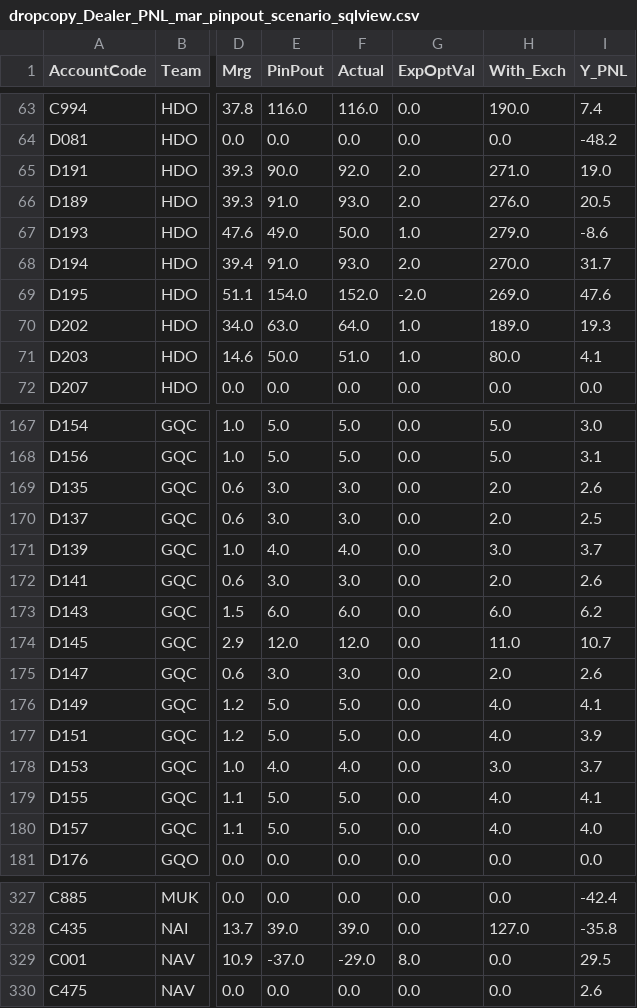
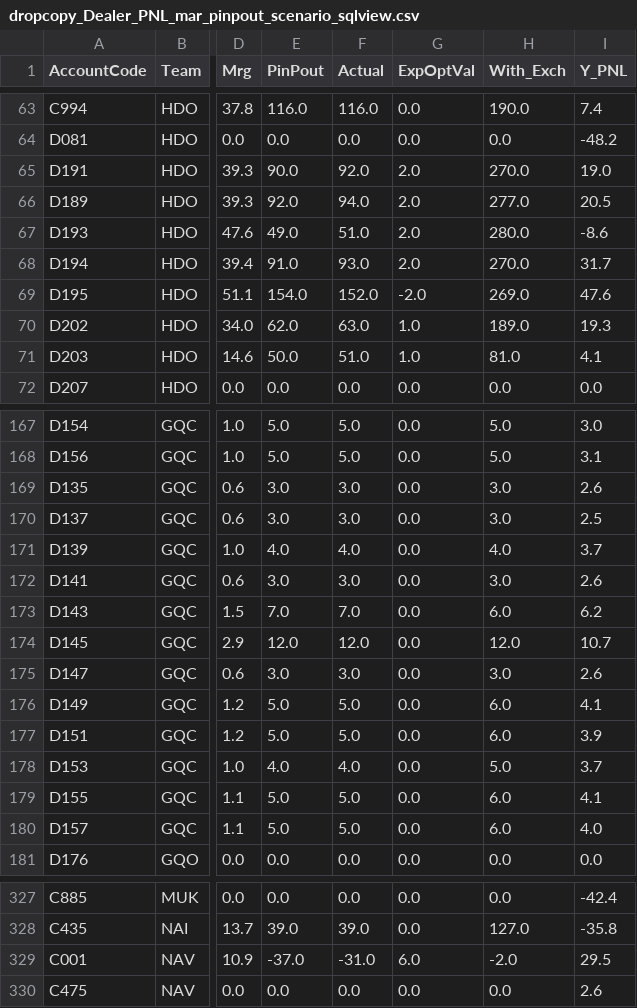
Before and after one commit to MuvvaSaiKarthik/st-live-app, a CSV file: dropcopy_Dealer_PNL_mar_pinpout_scenario_sqlview.csv, drawn as a sheet; only a part is shown, gaps mark what is left out; the diff covers the shown part only; the diff names each change by its address in the sheet, - before the commit and + after, or states it on an @@ line.

```diff
--- a/dropcopy_Dealer_PNL_mar_pinpout_scenario_sqlview.csv
+++ b/dropcopy_Dealer_PNL_mar_pinpout_scenario_sqlview.csv
-H65 (With_Exch): 271.0
+H65 (With_Exch): 270.0
-E66 (PinPout): 91.0
+E66 (PinPout): 92.0
-F66 (Actual): 93.0
+F66 (Actual): 94.0
-H66 (With_Exch): 276.0
+H66 (With_Exch): 277.0
-F67 (Actual): 50.0
+F67 (Actual): 51.0
-G67 (ExpOptVal): 1.0
+G67 (ExpOptVal): 2.0
-H67 (With_Exch): 279.0
+H67 (With_Exch): 280.0
-E70 (PinPout): 63.0
+E70 (PinPout): 62.0
-F70 (Actual): 64.0
+F70 (Actual): 63.0
-H71 (With_Exch): 80.0
+H71 (With_Exch): 81.0
-H169:H170 (With_Exch): 2.0
+H169:H170 (With_Exch): 3.0
-H171 (With_Exch): 3.0
+H171 (With_Exch): 4.0
-H172 (With_Exch): 2.0
+H172 (With_Exch): 3.0
-E173 (PinPout): 6.0
+E173 (PinPout): 7.0
-F173 (Actual): 6.0
+F173 (Actual): 7.0
-H174 (With_Exch): 11.0
+H174 (With_Exch): 12.0
-H175 (With_Exch): 2.0
+H175 (With_Exch): 3.0
-H176:H177 (With_Exch): 4.0
+H176:H177 (With_Exch): 6.0
-H178 (With_Exch): 3.0
+H178 (With_Exch): 5.0
-H179:H180 (With_Exch): 4.0
+H179:H180 (With_Exch): 6.0
-F329 (Actual): -29.0
+F329 (Actual): -31.0
-G329 (ExpOptVal): 8.0
+G329 (ExpOptVal): 6.0
-H329 (With_Exch): 0.0
+H329 (With_Exch): -2.0
```
Also changed, not shown: 76 edited cells elsewhere in this file.
